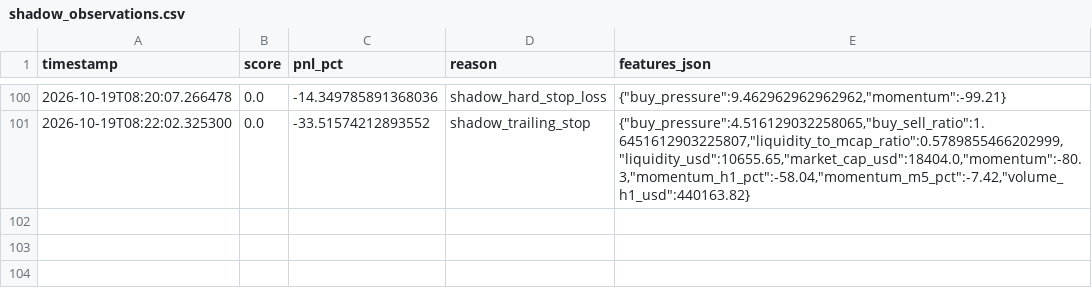
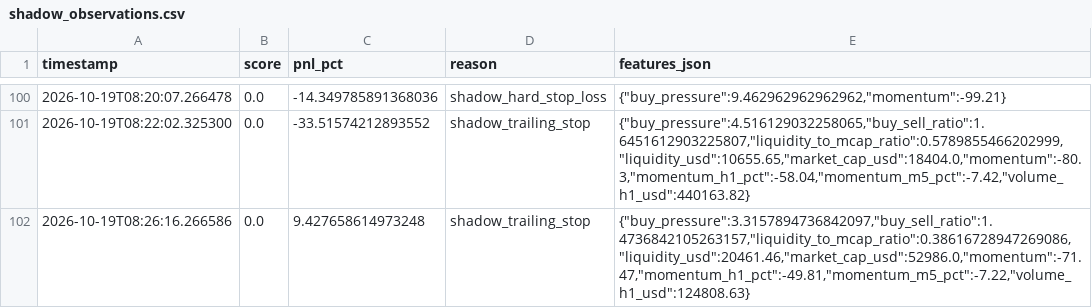
Before and after one commit to amincanani1985-web/meme-scanner-bot, a CSV file: shadow_observations.csv, drawn as a sheet; only a part is shown, gaps mark what is left out.

```diff
--- a/shadow_observations.csv
+++ b/shadow_observations.csv
@@ -101 +101,2 @@ timestamp,score,pnl_pct,reason,features_json
 2026-10-19T08:22:02.325300,0.0,-33.51574212893552,shadow_trailing_stop,"{""buy_pressure"":4.516129032258065,""buy_sell_ratio"":1.6451612903225807,""liquidity_to_mcap_ratio"":0.5789855466202999,""liquidity_usd"":10655.65,""market_cap_usd"":18404.0,""momentum"":-80.3,""momentum_h1_pct"":-58.04,""momentum_m5_pct"":-7.42,""volume_h1_usd"":440163.82}"
+2026-10-19T08:26:16.266586,0.0,9.427658614973248,shadow_trailing_stop,"{""buy_pressure"":3.3157894736842097,""buy_sell_ratio"":1.4736842105263157,""liquidity_to_mcap_ratio"":0.38616728947269086,""liquidity_usd"":20461.46,""market_cap_usd"":52986.0,""momentum"":-71.47,""momentum_h1_pct"":-49.81,""momentum_m5_pct"":-7.22,""volume_h1_usd"":124808.63}"
```
Also changed, not shown: 4 other files.
